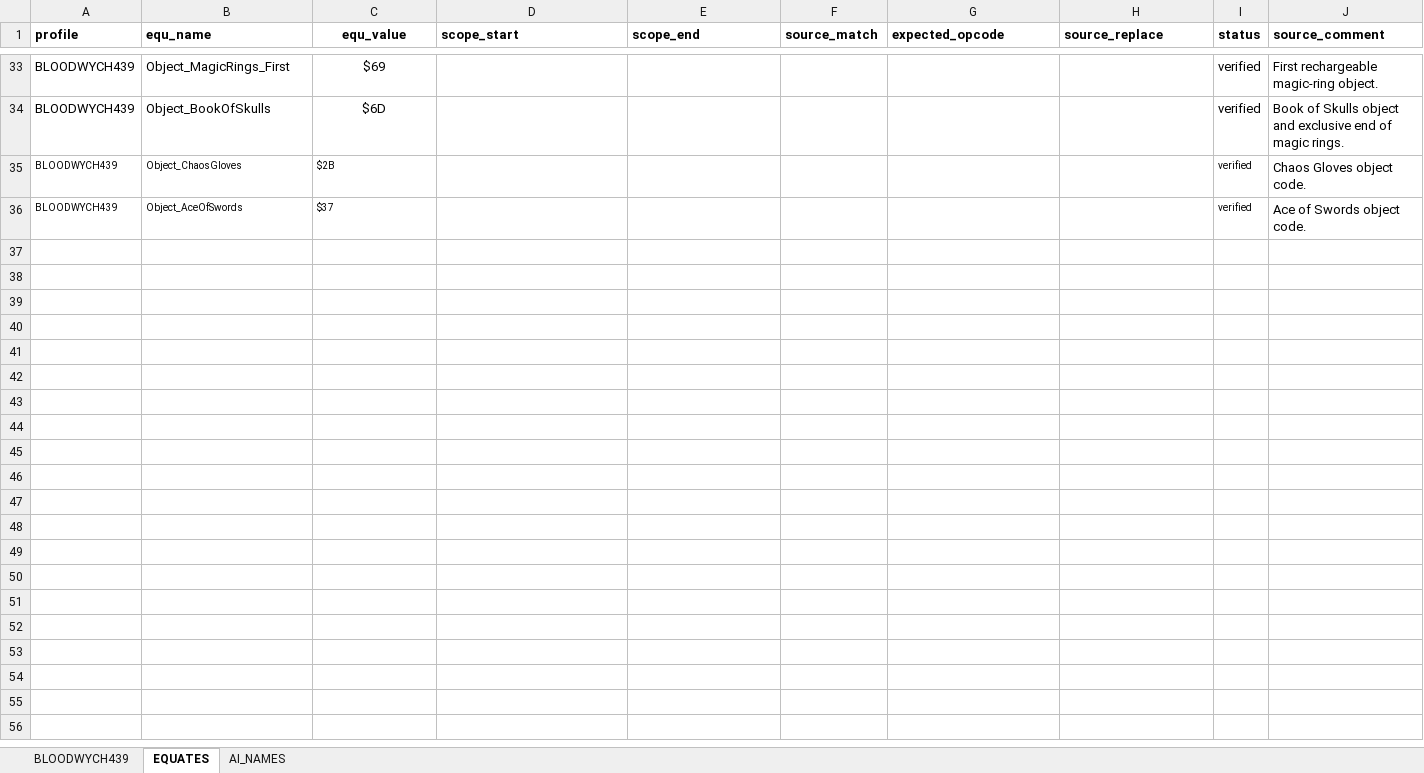
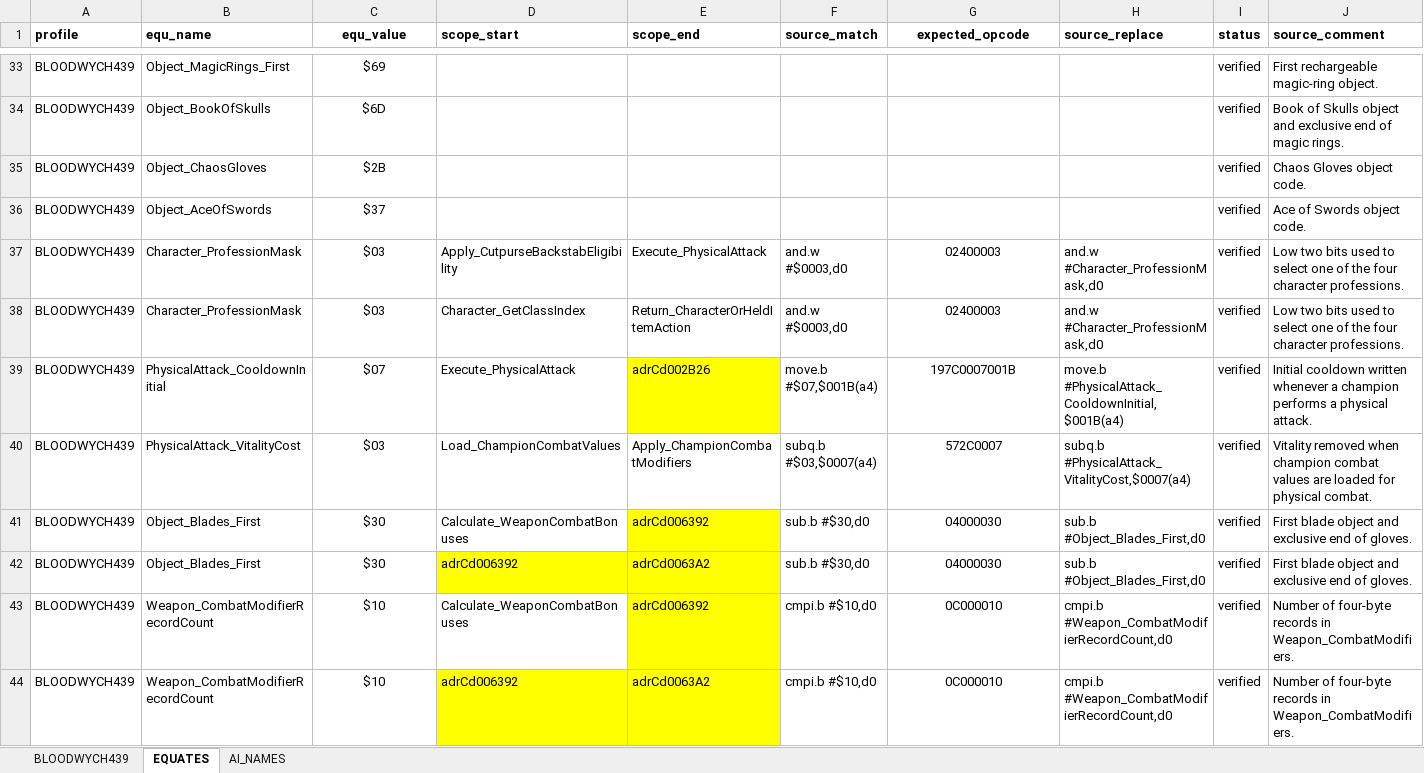
Before and after one commit to HoraceAndTheSpider/Bloodwych-68k, an Excel workbook: segments.xlsx, sheet EQUATES, drawn as a sheet; only a part is shown, gaps mark what is left out; values as stored, in another font and other column widths than the file's, no borders; rows hold the shown columns only; the diff covers the shown part only; the diff names each change by its address in the sheet, - before the commit and + after, or states it on an @@ line.

Commit message:
Expand object viewer and source labelling

```diff
--- a/segments.xlsx (sheet EQUATES)
+++ b/segments.xlsx (sheet EQUATES)
-G1 alignment: left
+G1 alignment: center
@@ A35:C36 text size: larger @@
-C35:C36 alignment: left
+C35:C36 alignment: center
@@ I35:I36 text size: larger @@
+row 37: BLOODWYCH439 | Character_ProfessionMask | $03 | Apply_CutpurseBackstabEligibility | Execute_PhysicalAttack | and.w #$0003,d0 | 02400003 | and.w #Character_ProfessionMask,d0 | verified | Low two bits used to select one of the four character professions.
+row 38: BLOODWYCH439 | Character_ProfessionMask | $03 | Character_GetClassIndex | Return_CharacterOrHeldItemAction | and.w #$0003,d0 | 02400003 | and.w #Character_ProfessionMask,d0 | verified | Low two bits used to select one of the four character professions.
+row 39: BLOODWYCH439 | PhysicalAttack_CooldownInitial | $07 | Execute_PhysicalAttack | adrCd002B26 | move.b #$07,$001B(a4) | 197C0007001B | move.b #PhysicalAttack_CooldownInitial,$001B(a4) | verified | Initial cooldown written whenever a champion performs a physical attack.
+row 40: BLOODWYCH439 | PhysicalAttack_VitalityCost | $03 | Load_ChampionCombatValues | Apply_ChampionCombatModifiers | subq.b #$03,$0007(a4) | 572C0007 | subq.b #PhysicalAttack_VitalityCost,$0007(a4) | verified | Vitality removed when champion combat values are loaded for physical combat.
+row 41: BLOODWYCH439 | Object_Blades_First | $30 | Calculate_WeaponCombatBonuses | adrCd006392 | sub.b #$30,d0 | 04000030 | sub.b #Object_Blades_First,d0 | verified | First blade object and exclusive end of gloves.
+row 42: BLOODWYCH439 | Object_Blades_First | $30 | adrCd006392 | adrCd0063A2 | sub.b #$30,d0 | 04000030 | sub.b #Object_Blades_First,d0 | verified | First blade object and exclusive end of gloves.
+row 43: BLOODWYCH439 | Weapon_CombatModifierRecordCount | $10 | Calculate_WeaponCombatBonuses | adrCd006392 | cmpi.b #$10,d0 | 0C000010 | cmpi.b #Weapon_CombatModifierRecordCount,d0 | verified | Number of four-byte records in Weapon_CombatModifiers.
+row 44: BLOODWYCH439 | Weapon_CombatModifierRecordCount | $10 | adrCd006392 | adrCd0063A2 | cmpi.b #$10,d0 | 0C000010 | cmpi.b #Weapon_CombatModifierRecordCount,d0 | verified | Number of four-byte records in Weapon_CombatModifiers.
```
Also changed, not shown: 54 added rows and cell formats elsewhere in this sheet, sheet BLOODWYCH439, formulas that keep their value, 10 other files.
